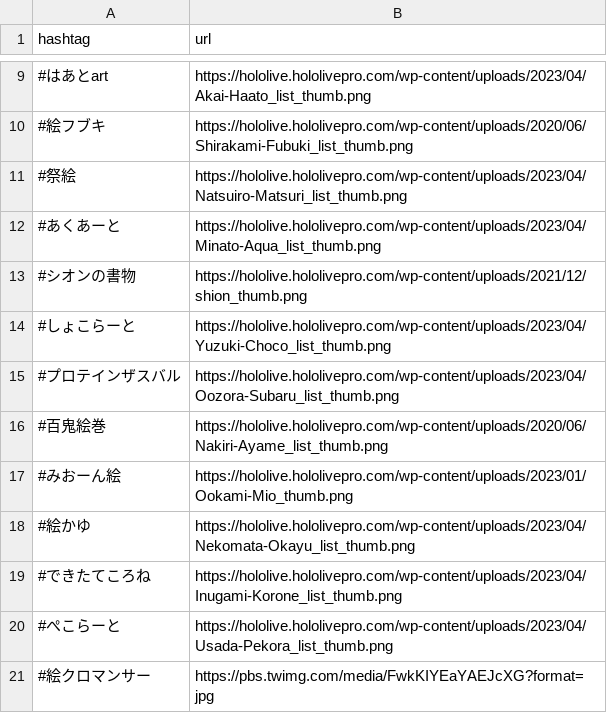
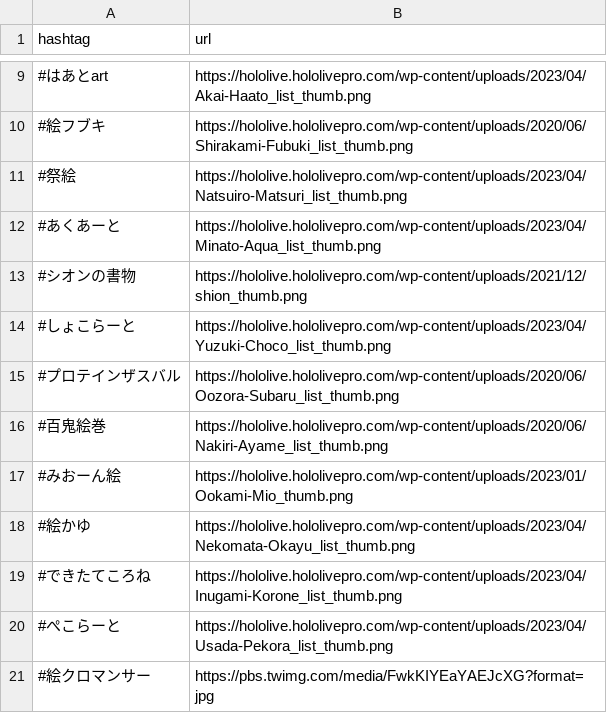
Before and after one commit to sakura7304moti/sharemotiApi2, a CSV file: scraper/options/HoloFanArt.csv, drawn as a sheet; only a part is shown, gaps mark what is left out.

Commit message:
スバルのアイコンURLを修正

```diff
--- a/scraper/options/HoloFanArt.csv
+++ b/scraper/options/HoloFanArt.csv
@@ -14,3 +14,3 @@ hashtag,url
 #しょこらーと,https://hololive.hololivepro.com/wp-content/uploads/2023/04/Yuzuki-Choco_list_thumb.png
-#プロテインザスバル,https://hololive.hololivepro.com/wp-content/uploads/2023/04/Oozora-Subaru_list_thumb.png
+#プロテインザスバル,https://hololive.hololivepro.com/wp-content/uploads/2020/06/Oozora-Subaru_list_thumb.png
 #百鬼絵巻,https://hololive.hololivepro.com/wp-content/uploads/2020/06/Nakiri-Ayame_list_thumb.png
```
